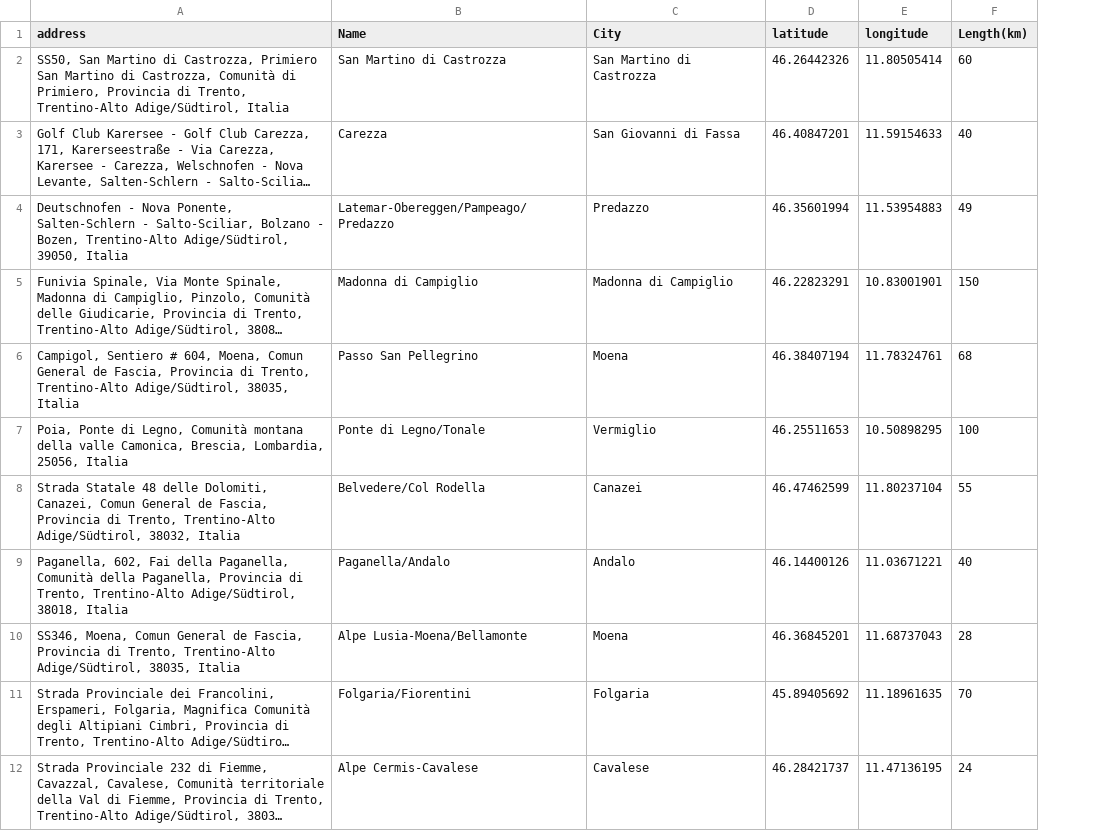
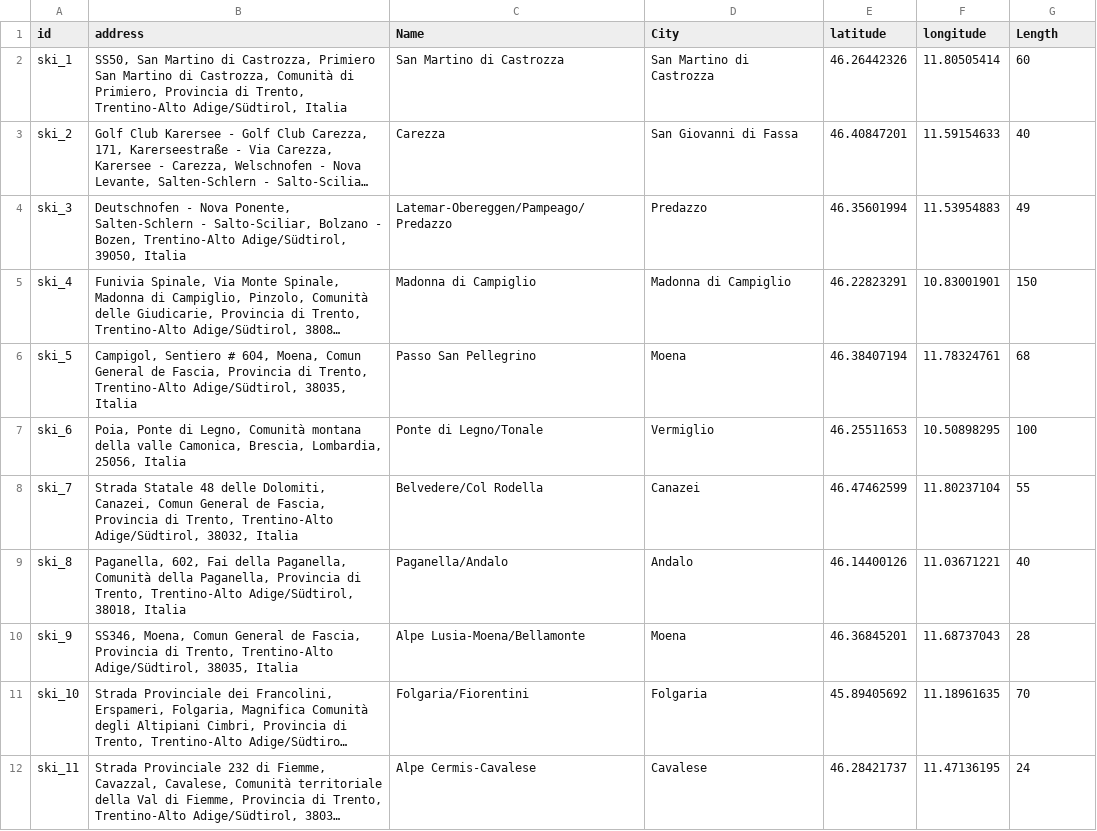
Before and after one commit to mbueno-g/KGE---Tourism-in-Trento, a CSV file: Phase 2 - Information Gathering/Cleaned datasets/skiresort.csv, drawn as a sheet; only a part is shown; long unchanged cells end in …; addresses are those after the commit; the diff names each change by its address in the sheet, - before the commit and + after, or states it on an @@ line.

```diff
--- a/Phase 2 - Information Gathering/Cleaned datasets/skiresort.csv
+++ b/Phase 2 - Information Gathering/Cleaned datasets/skiresort.csv
+column A (id), rows 2-12: ski_1 | ski_2 | ski_3 | ski_4 | ski_5 | ski_6 | ski_7 | ski_8 | ski_9 | ski_10 | ski_11
-G1: Length(km)
+G1: Length
```
Also changed, not shown: Phase 2 - Information Gathering/Cleaned datasets/gasStation.csv, Phase 2 - Information Gathering/Cleaned datasets/person_tourism_official.csv, 2 other files.
